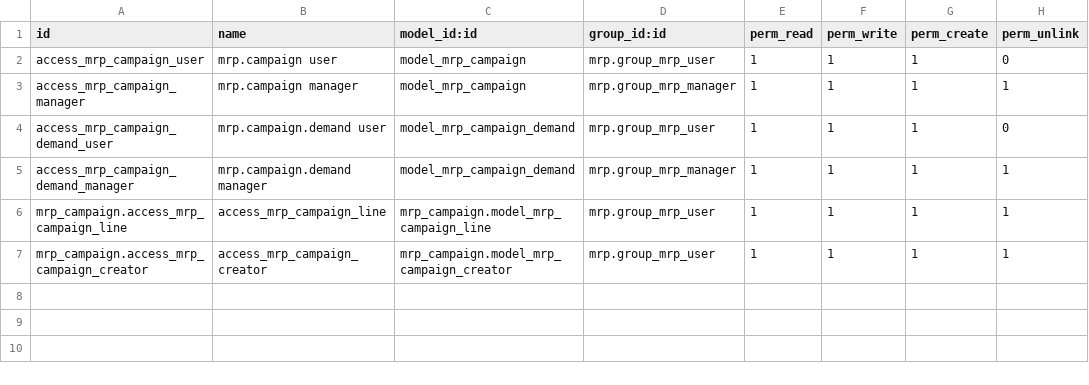
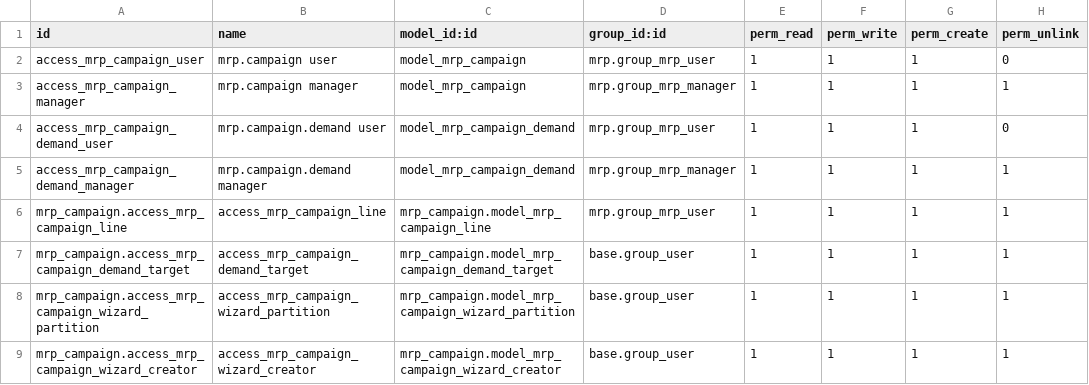
Before and after one commit to Impress-Foods/impress-odoo, a CSV file: mrp_campaign/security/ir.model.access.csv, drawn as a sheet.

Commit message:
[17.0][IMP] Large scale refactor of the base module

```diff
--- a/mrp_campaign/security/ir.model.access.csv
+++ b/mrp_campaign/security/ir.model.access.csv
@@ -6,2 +6,4 @@ access_mrp_campaign_demand_manager,mrp.campaign.demand manager,model_mrp_campaig
 mrp_campaign.access_mrp_campaign_line,access_mrp_campaign_line,mrp_campaign.model_mrp_campaign_line,mrp.group_mrp_user,1,1,1,1
-mrp_campaign.access_mrp_campaign_creator,access_mrp_campaign_creator,mrp_campaign.model_mrp_campaign_creator,mrp.group_mrp_user,1,1,1,1
+mrp_campaign.access_mrp_campaign_demand_target,access_mrp_campaign_demand_target,mrp_campaign.model_mrp_campaign_demand_target,base.group_user,1,1,1,1
+mrp_campaign.access_mrp_campaign_wizard_partition,access_mrp_campaign_wizard_partition,mrp_campaign.model_mrp_campaign_wizard_partition,base.group_user,1,1,1,1
+mrp_campaign.access_mrp_campaign_wizard_creator,access_mrp_campaign_wizard_creator,mrp_campaign.model_mrp_campaign_wizard_creator,base.group_user,1,1,1,1
```
Also changed, not shown: 56 other files.
